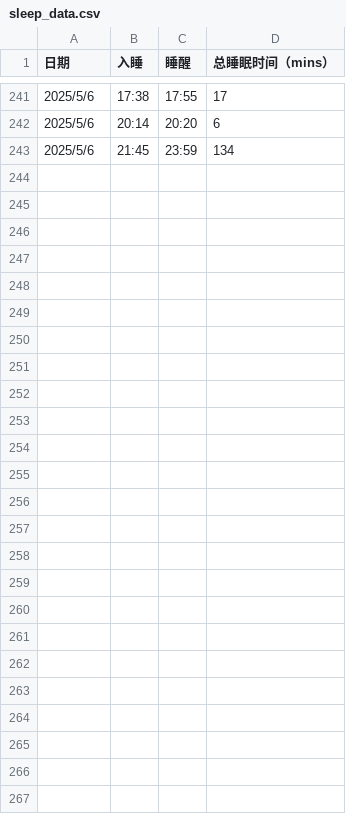
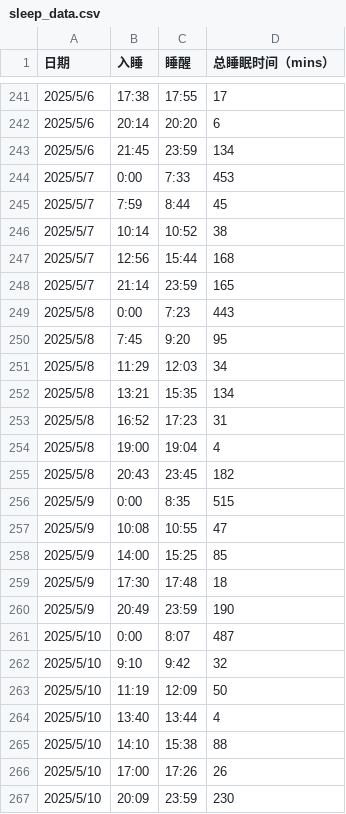
Before and after one commit to Rosemary-0624/feifei, a CSV file: data/sleep_data.csv, drawn as a sheet; only a part is shown, gaps mark what is left out.

Commit message:
sleep_data.csv

```diff
--- a/data/sleep_data.csv
+++ b/data/sleep_data.csv
@@ -243 +243,25 @@
 2025/5/6	21:45	23:59	134
+2025/5/7	0:00	7:33	453
+2025/5/7	7:59	8:44	45
+2025/5/7	10:14	10:52	38
+2025/5/7	12:56	15:44	168
+2025/5/7	21:14	23:59	165
+2025/5/8	0:00	7:23	443
+2025/5/8	7:45	9:20	95
+2025/5/8	11:29	12:03	34
+2025/5/8	13:21	15:35	134
+2025/5/8	16:52	17:23	31
+2025/5/8	19:00	19:04	4
+2025/5/8	20:43	23:45	182
+2025/5/9	0:00	8:35	515
+2025/5/9	10:08	10:55	47
+2025/5/9	14:00	15:25	85
+2025/5/9	17:30	17:48	18
+2025/5/9	20:49	23:59	190
+2025/5/10	0:00	8:07	487
+2025/5/10	9:10	9:42	32
+2025/5/10	11:19	12:09	50
+2025/5/10	13:40	13:44	4
+2025/5/10	14:10	15:38	88
+2025/5/10	17:00	17:26	26
+2025/5/10	20:09	23:59	230
```
